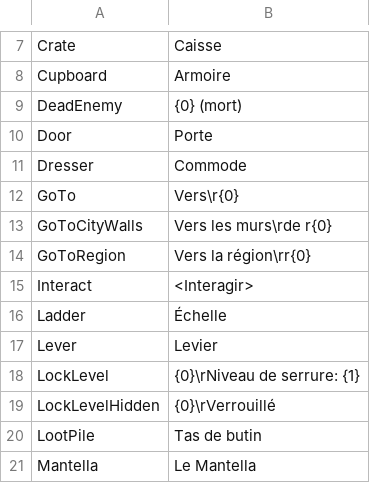
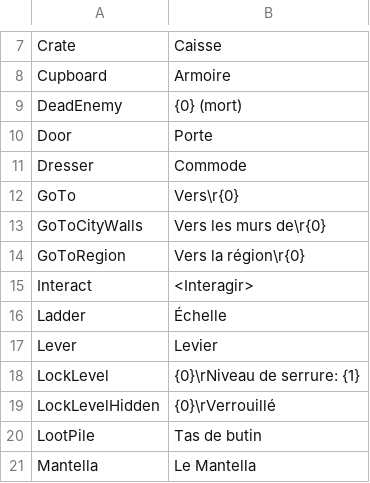
Before and after one commit to Jagget/World-Tooltips, a CSV file: French/WorldTooltipsModData.csv, drawn as a sheet; only a part is shown, gaps mark what is left out.

Commit message:
v1.6.1: FR typo fix

```diff
--- a/French/WorldTooltipsModData.csv
+++ b/French/WorldTooltipsModData.csv
@@ -12,4 +12,4 @@ Dresser,Commode
 GoTo,Vers\r{0}
-GoToCityWalls,Vers les murs\rde r{0}
-GoToRegion,Vers la région\rr{0}
+GoToCityWalls,Vers les murs de\r{0}
+GoToRegion,Vers la région\r{0}
 Interact,<Interagir>
```
Also changed, not shown: 4 other files.
